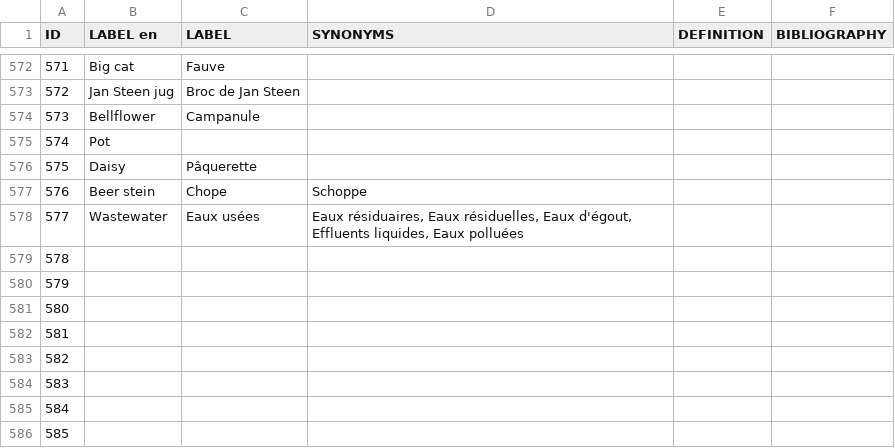
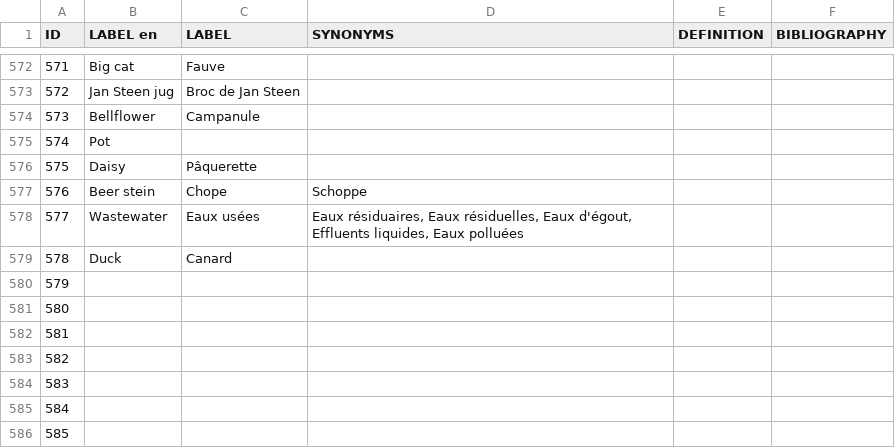
Before and after one commit to Odeuropa/vocabularies, a CSV file: raw/olfactory-objects/fr.csv, drawn as a sheet; only a part is shown, gaps mark what is left out.

```diff
--- a/raw/olfactory-objects/fr.csv
+++ b/raw/olfactory-objects/fr.csv
@@ -578,3 +578,3 @@ ID,LABEL en,LABEL,SYNONYMS,DEFINITION,BIBLIOGRAPHY
 577,Wastewater,Eaux usées,"Eaux résiduaires, Eaux résiduelles, Eaux d'égout, Effluents liquides, Eaux polluées ",,
-578,,,,,
+578,Duck,Canard,,,
 579,,,,,
```
Also changed, not shown: raw/dravnieks/odorants.csv, raw/flavornet/odorants.csv, 9 other files.
